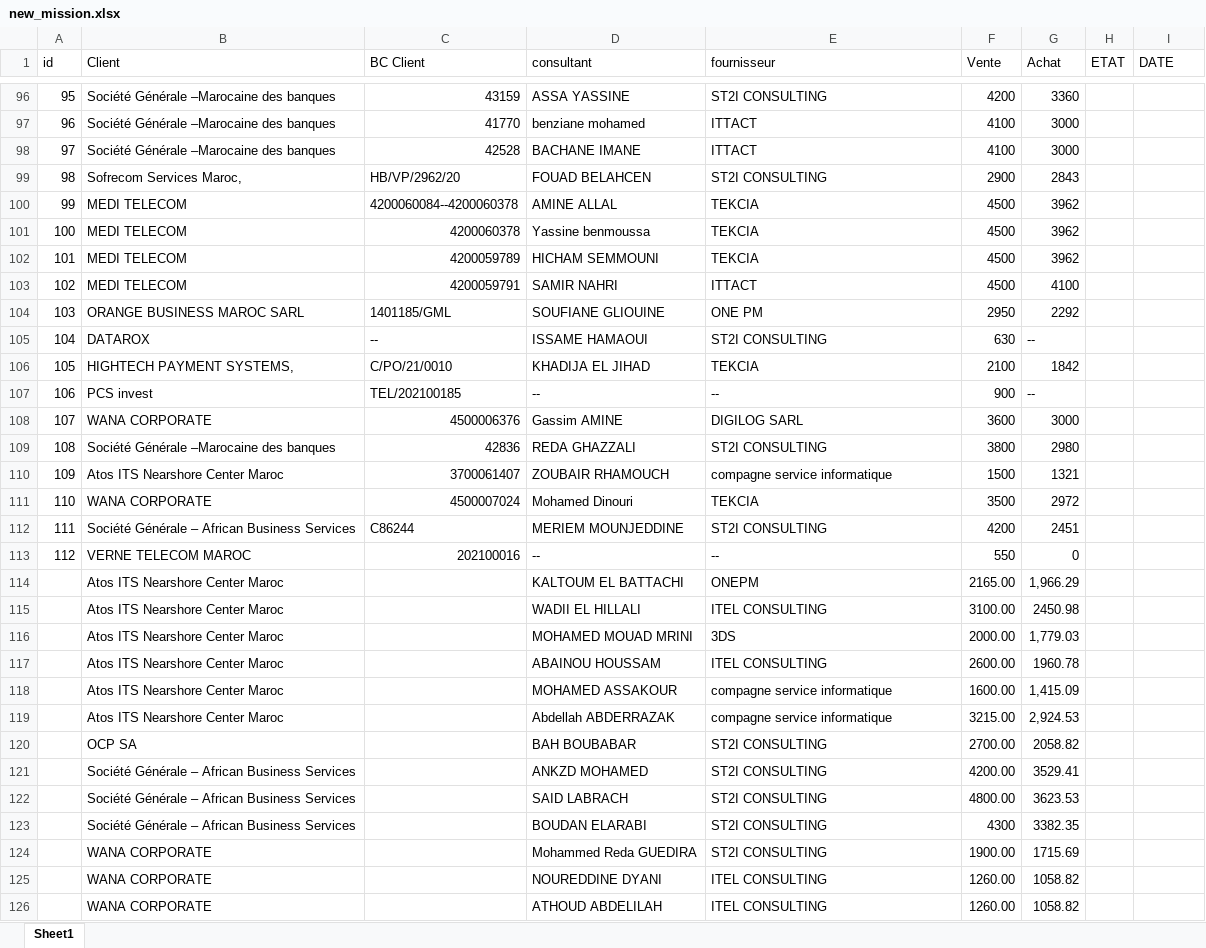
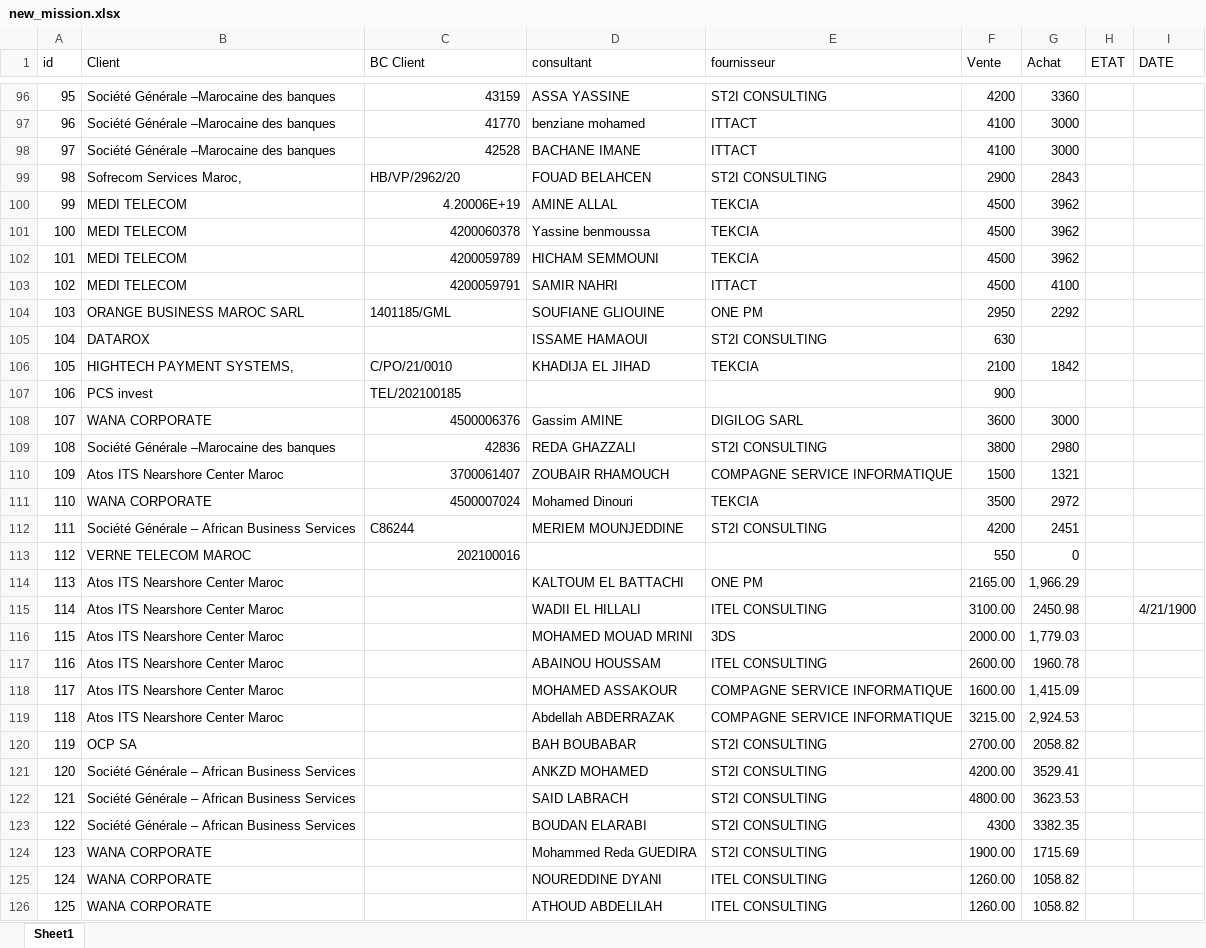
Before and after one commit to imadamzil/hope_, an Excel workbook: web/new_mission.xlsx, sheet Sheet1, drawn as a sheet; only a part is shown, gaps mark what is left out; values as stored, in another font and other column widths than the file's, no cell formats; the diff covers the shown part only; the diff names each change by its address in the sheet, - before the commit and + after, or states it on an @@ line.

```diff
--- a/web/new_mission.xlsx (sheet Sheet1)
+++ b/web/new_mission.xlsx (sheet Sheet1)
-C100 (BC Client): 4200060084--4200060378
+C100 (BC Client): 4.20006E+19
-C105 (BC Client): --
+C105 (BC Client): (empty)
-G105 (Achat): --
+G105 (Achat): (empty)
-D107 (consultant): --
+D107 (consultant): (empty)
-E107 (fournisseur): --
+E107 (fournisseur): (empty)
-G107 (Achat): --
+G107 (Achat): (empty)
-E110 (fournisseur): compagne service informatique
+E110 (fournisseur): COMPAGNE SERVICE INFORMATIQUE
-D113 (consultant): --
+D113 (consultant): (empty)
-E113 (fournisseur): --
+E113 (fournisseur): (empty)
-A114 (id): (empty)
+A114 (id): 113
-E114 (fournisseur): ONEPM
+E114 (fournisseur): ONE PM
-A115 (id): (empty)
+A115 (id): 114
-I115 (DATE): (empty)
+I115 (DATE): 4/21/1900
-A116 (id): (empty)
+A116 (id): 115
-A117 (id): (empty)
+A117 (id): 116
-A118 (id): (empty)
+A118 (id): 117
-E118:E119 (fournisseur): compagne service informatique
+E118:E119 (fournisseur): COMPAGNE SERVICE INFORMATIQUE
-A119 (id): (empty)
+A119 (id): 118
-A120 (id): (empty)
+A120 (id): 119
-A121 (id): (empty)
+A121 (id): 120
-A122 (id): (empty)
+A122 (id): 121
-A123 (id): (empty)
+A123 (id): 122
-A124 (id): (empty)
+A124 (id): 123
-A125 (id): (empty)
+A125 (id): 124
-A126 (id): (empty)
+A126 (id): 125
```
Also changed, not shown: 31 edited cells elsewhere in this sheet, cell formats, web/facture_fournisseur.xlsx, web/new_bc_fournisseur.xlsx, 1 other file.
